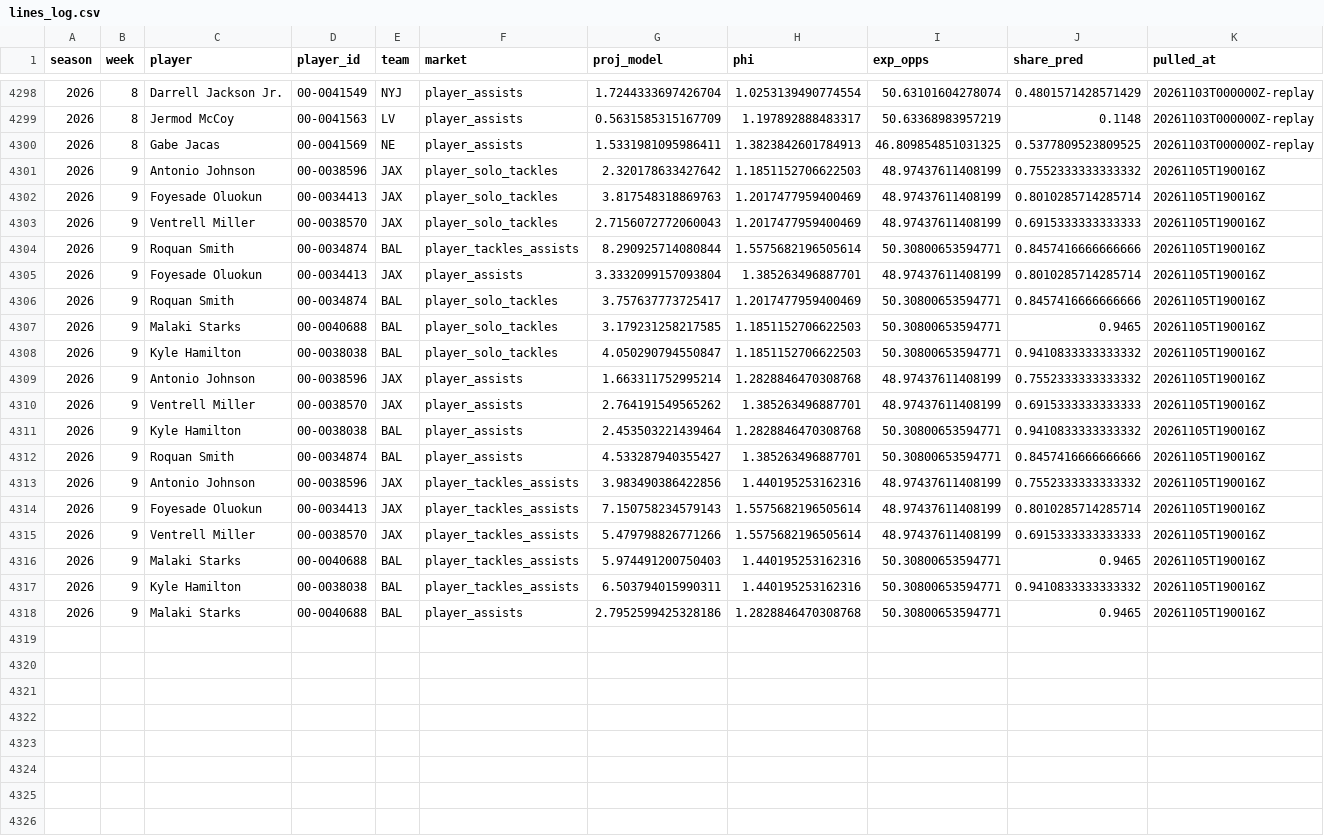
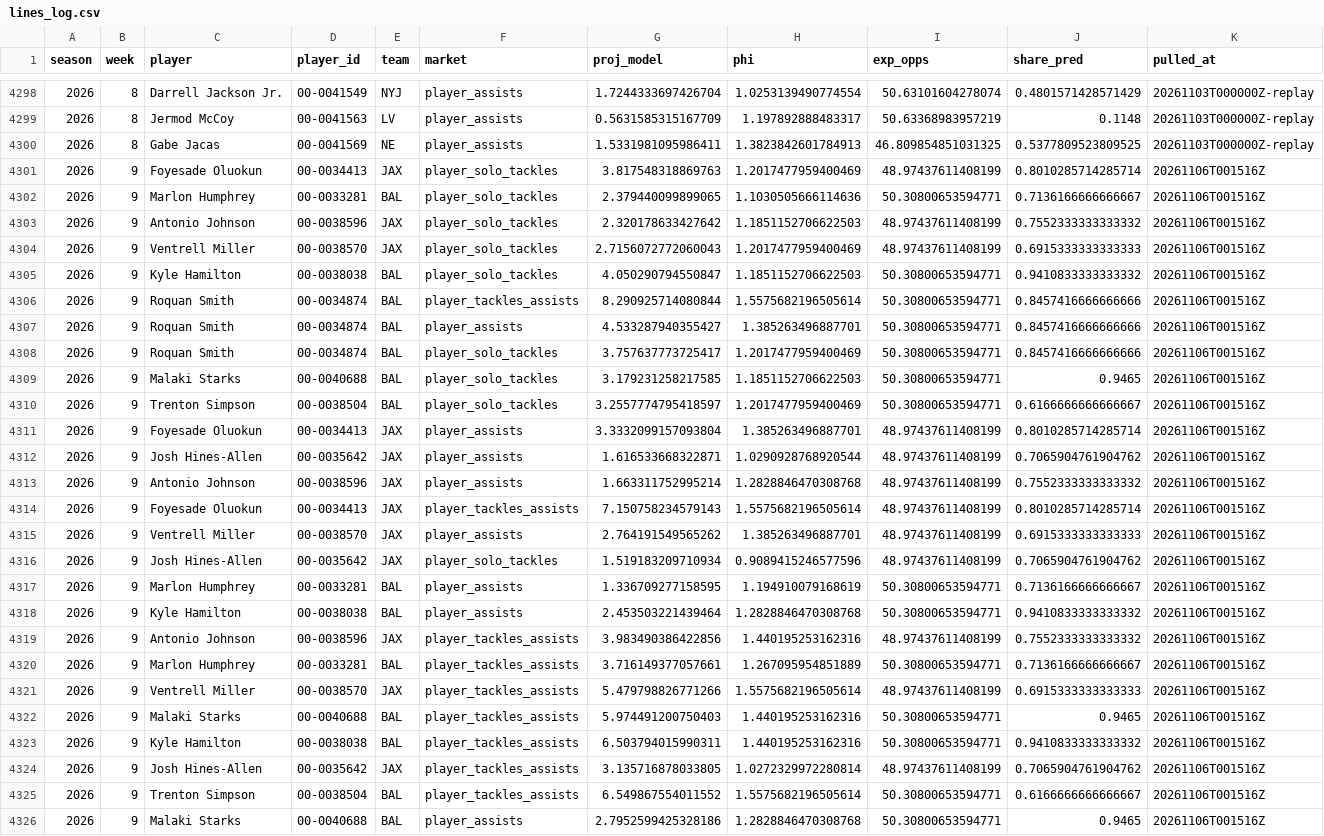
Before and after one commit to EvanDAmours/ArvellsStinkySlammerModel, a CSV file: data/lines_log.csv, drawn as a sheet; only a part is shown, gaps mark what is left out; removed rows and columns are numbered as before the commit, all else as after; the diff names each change by its address in the sheet, - before the commit and + after, or states it on an @@ line.

```diff
--- a/data/lines_log.csv
+++ b/data/lines_log.csv
-row 4301: 2026 | 9 | Antonio Johnson | 00-0038596 | JAX | player_solo_tackles | 2.320178633427642 | 1.1851152706622503 | 48.97437611408199 | 0.7552333333333332 | 20261105T190016Z
-K4301 (pulled_at): 20261105T190016Z
+K4301 (pulled_at): 20261106T001516Z
+row 4302: 2026 | 9 | Marlon Humphrey | 00-0033281 | BAL | player_solo_tackles | 2.379440099899065 | 1.1030505666114636 | 50.30800653594771 | 0.7136166666666667 | 20261106T001516Z
+row 4303: 2026 | 9 | Antonio Johnson | 00-0038596 | JAX | player_solo_tackles | 2.320178633427642 | 1.1851152706622503 | 48.97437611408199 | 0.7552333333333332 | 20261106T001516Z
-K4304 (pulled_at): 20261105T190016Z
+K4304 (pulled_at): 20261106T001516Z
+row 4305: 2026 | 9 | Kyle Hamilton | 00-0038038 | BAL | player_solo_tackles | 4.050290794550847 | 1.1851152706622503 | 50.30800653594771 | 0.9410833333333332 | 20261106T001516Z
-K4306 (pulled_at): 20261105T190016Z
+K4306 (pulled_at): 20261106T001516Z
-row 4305: 2026 | 9 | Foyesade Oluokun | 00-0034413 | JAX | player_assists | 3.3332099157093804 | 1.385263496887701 | 48.97437611408199 | 0.8010285714285714 | 20261105T190016Z
+row 4307: 2026 | 9 | Roquan Smith | 00-0034874 | BAL | player_assists | 4.533287940355427 | 1.385263496887701 | 50.30800653594771 | 0.8457416666666666 | 20261106T001516Z
-K4308:K4310 (pulled_at): 20261105T190016Z
+K4308:K4310 (pulled_at): 20261106T001516Z
-C4310 (player): Kyle Hamilton
+C4310 (player): Trenton Simpson
-D4310 (player_id): 00-0038038
+D4310 (player_id): 00-0038504
-G4310 (proj_model): 4.050290794550847
+G4310 (proj_model): 3.2557774795418597
-H4310 (phi): 1.1851152706622503
+H4310 (phi): 1.2017477959400469
-J4310 (share_pred): 0.9410833333333332
+J4310 (share_pred): 0.6166666666666667
+row 4311: 2026 | 9 | Foyesade Oluokun | 00-0034413 | JAX | player_assists | 3.3332099157093804 | 1.385263496887701 | 48.97437611408199 | 0.8010285714285714 | 20261106T001516Z
+row 4312: 2026 | 9 | Josh Hines-Allen | 00-0035642 | JAX | player_assists | 1.616533668322871 | 1.0290928768920544 | 48.97437611408199 | 0.7065904761904762 | 20261106T001516Z
-K4313 (pulled_at): 20261105T190016Z
+K4313 (pulled_at): 20261106T001516Z
+row 4314: 2026 | 9 | Foyesade Oluokun | 00-0034413 | JAX | player_tackles_assists | 7.150758234579143 | 1.5575682196505614 | 48.97437611408199 | 0.8010285714285714 | 20261106T001516Z
-K4315 (pulled_at): 20261105T190016Z
+K4315 (pulled_at): 20261106T001516Z
+row 4316: 2026 | 9 | Josh Hines-Allen | 00-0035642 | JAX | player_solo_tackles | 1.519183209710934 | 0.9089415246577596 | 48.97437611408199 | 0.7065904761904762 | 20261106T001516Z
+row 4317: 2026 | 9 | Marlon Humphrey | 00-0033281 | BAL | player_assists | 1.336709277158595 | 1.194910079168619 | 50.30800653594771 | 0.7136166666666667 | 20261106T001516Z
-K4318 (pulled_at): 20261105T190016Z
+K4318 (pulled_at): 20261106T001516Z
-row 4312: 2026 | 9 | Roquan Smith | 00-0034874 | BAL | player_assists | 4.533287940355427 | 1.385263496887701 | 50.30800653594771 | 0.8457416666666666 | 20261105T190016Z
-K4319 (pulled_at): 20261105T190016Z
+K4319 (pulled_at): 20261106T001516Z
-row 4314: 2026 | 9 | Foyesade Oluokun | 00-0034413 | JAX | player_tackles_assists | 7.150758234579143 | 1.5575682196505614 | 48.97437611408199 | 0.8010285714285714 | 20261105T190016Z
+row 4320: 2026 | 9 | Marlon Humphrey | 00-0033281 | BAL | player_tackles_assists | 3.716149377057661 | 1.267095954851889 | 50.30800653594771 | 0.7136166666666667 | 20261106T001516Z
-K4321:K4323 (pulled_at): 20261105T190016Z
+K4321:K4323 (pulled_at): 20261106T001516Z
+row 4324: 2026 | 9 | Josh Hines-Allen | 00-0035642 | JAX | player_tackles_assists | 3.135716878033805 | 1.0272329972280814 | 48.97437611408199 | 0.7065904761904762 | 20261106T001516Z
+row 4325: 2026 | 9 | Trenton Simpson | 00-0038504 | BAL | player_tackles_assists | 6.549867554011552 | 1.5575682196505614 | 50.30800653594771 | 0.6166666666666667 | 20261106T001516Z
-K4326 (pulled_at): 20261105T190016Z
+K4326 (pulled_at): 20261106T001516Z
```
Also changed, not shown: data/picks.csv, 7 other files.
